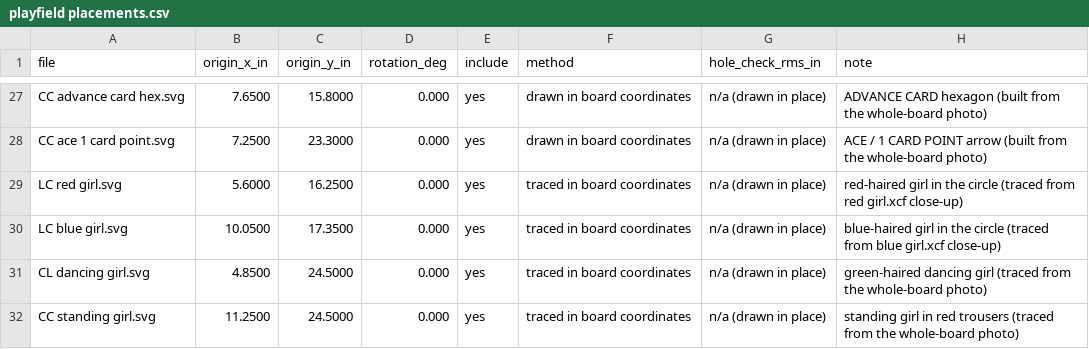
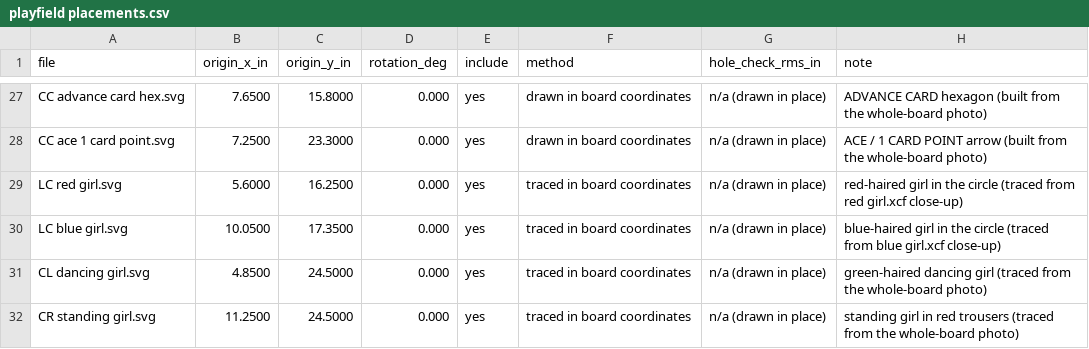
Before and after one commit to NunjoBiznezz/Williams-Lady-Luck, a CSV file: playfield placements.csv, drawn as a sheet; only a part is shown, gaps mark what is left out.

```diff
--- a/playfield placements.csv
+++ b/playfield placements.csv
@@ -31,2 +31,2 @@ LC blue girl.svg,10.0500,17.3500,0.000,yes,traced in board coordinates,n/a (draw
 CL dancing girl.svg,4.8500,24.5000,0.000,yes,traced in board coordinates,n/a (drawn in place),green-haired dancing girl (traced from the whole-board photo)
-CC standing girl.svg,11.2500,24.5000,0.000,yes,traced in board coordinates,n/a (drawn in place),standing girl in red trousers (traced from the whole-board photo)
+CR standing girl.svg,11.2500,24.5000,0.000,yes,traced in board coordinates,n/a (drawn in place),standing girl in red trousers (traced from the whole-board photo)
```
Also changed, not shown: 55 other files.
